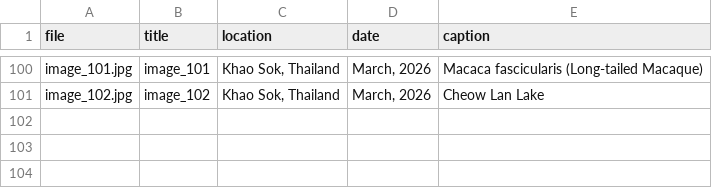
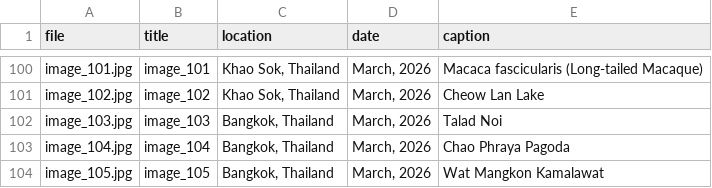
Before and after one commit to jadenorli/jadenorli.github.io, a CSV file: data/terrestrial_metadata.csv, drawn as a sheet; only a part is shown, gaps mark what is left out; the diff names each change by its address in the sheet, - before the commit and + after, or states it on an @@ line.

Commit message:
updating terrestrial photography

```diff
--- a/data/terrestrial_metadata.csv
+++ b/data/terrestrial_metadata.csv
+row 102: image_103.jpg | image_103 | Bangkok, Thailand | March, 2026 | Talad Noi
+row 103: image_104.jpg | image_104 | Bangkok, Thailand | March, 2026 | Chao Phraya Pagoda
+row 104: image_105.jpg | image_105 | Bangkok, Thailand | March, 2026 | Wat Mangkon Kamalawat
```
Also changed, not shown: 15 other files.
